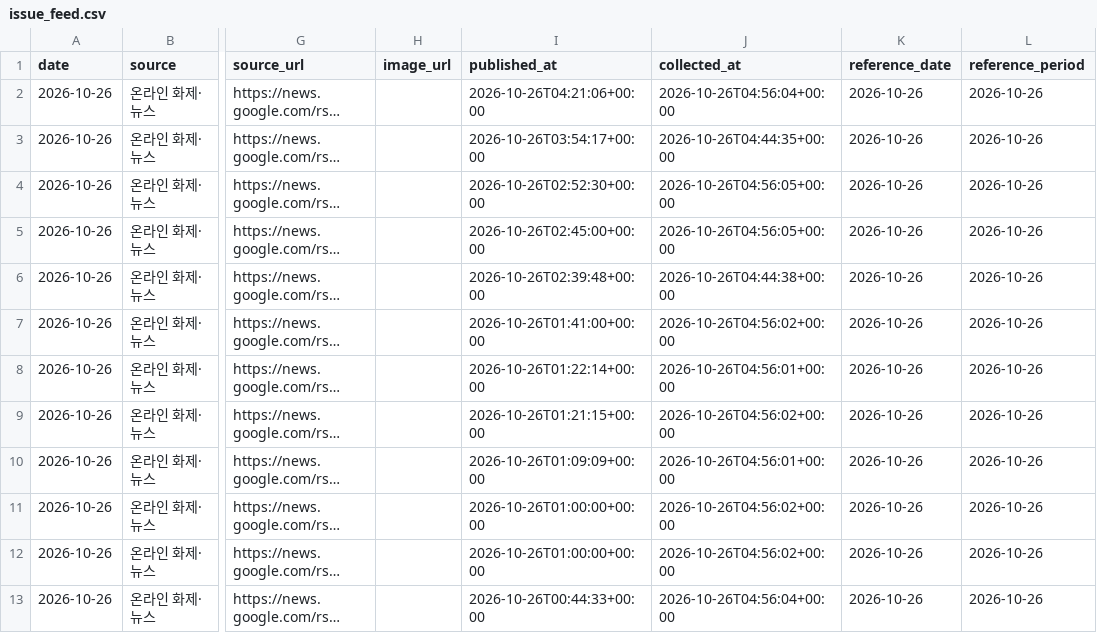
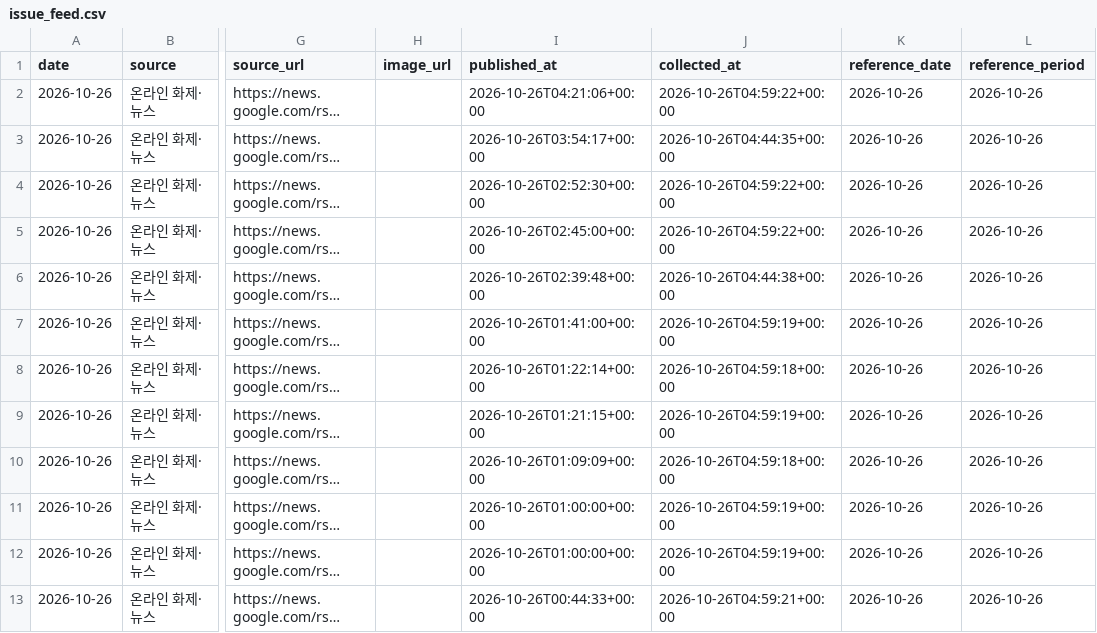
Before and after one commit to cig7624-art/btv-theme-curator, a CSV file: issue_feed.csv, drawn as a sheet; only a part is shown, gaps mark what is left out; long unchanged cells end in …; the diff covers the shown part only; the diff names each change by its address in the sheet, - before the commit and + after, or states it on an @@ line.

```diff
--- a/issue_feed.csv
+++ b/issue_feed.csv
-J2 (collected_at): 2026-10-26T04:56:04+00:00
+J2 (collected_at): 2026-10-26T04:59:22+00:00
-J4:J5 (collected_at): 2026-10-26T04:56:05+00:00
+J4:J5 (collected_at): 2026-10-26T04:59:22+00:00
-J7 (collected_at): 2026-10-26T04:56:02+00:00
+J7 (collected_at): 2026-10-26T04:59:19+00:00
-J8 (collected_at): 2026-10-26T04:56:01+00:00
+J8 (collected_at): 2026-10-26T04:59:18+00:00
-J9 (collected_at): 2026-10-26T04:56:02+00:00
+J9 (collected_at): 2026-10-26T04:59:19+00:00
-J10 (collected_at): 2026-10-26T04:56:01+00:00
+J10 (collected_at): 2026-10-26T04:59:18+00:00
-J11:J12 (collected_at): 2026-10-26T04:56:02+00:00
+J11:J12 (collected_at): 2026-10-26T04:59:19+00:00
-J13 (collected_at): 2026-10-26T04:56:04+00:00
+J13 (collected_at): 2026-10-26T04:59:21+00:00
```
Also changed, not shown: 2 added rows and 82 edited cells elsewhere in this file, 1 other file.
